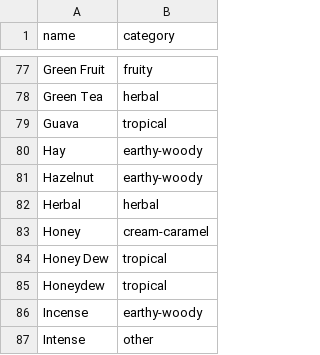
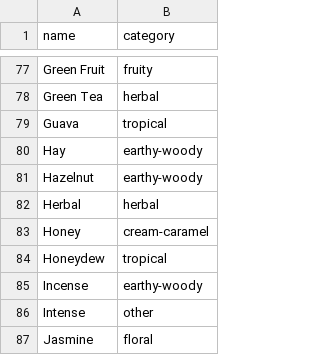
Before and after one commit to scheb/beer-analytics, a CSV file: recipe_db/data/flavors.csv, drawn as a sheet; only a part is shown, gaps mark what is left out; the shorter side is filled out with more unchanged rows.

Commit message:
Remove "Honey Dew"

```diff
--- a/recipe_db/data/flavors.csv
+++ b/recipe_db/data/flavors.csv
@@ -83,3 +83,2 @@ Herbal;herbal
 Honey;cream-caramel
-Honey Dew;tropical
 Honeydew;tropical
```
